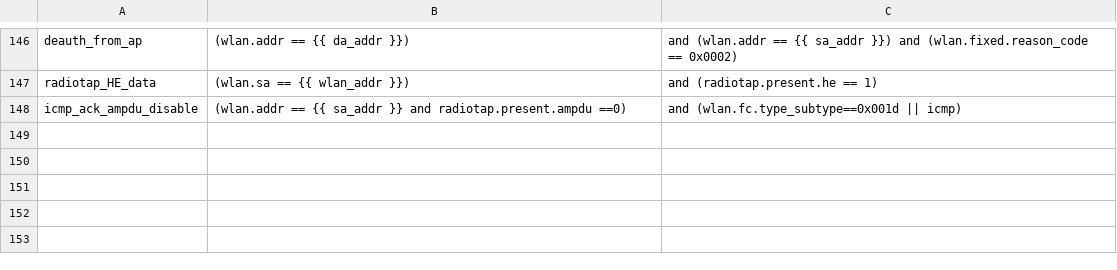
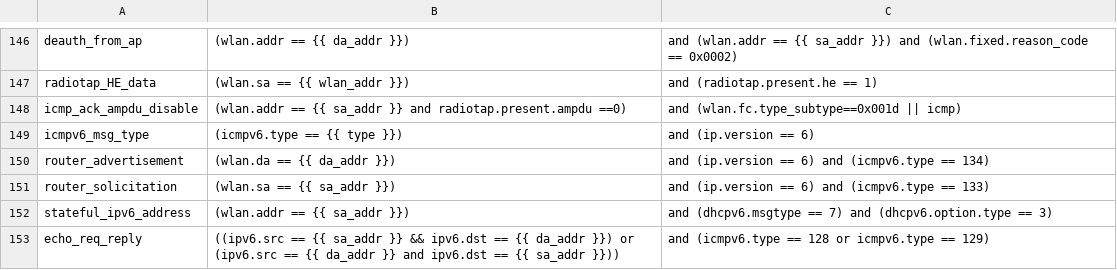
Before and after one commit to avinashsilabs/Sample_App_Automation_utf, a CSV file: config/sniffer_filter.csv, drawn as a sheet; only a part is shown, gaps mark what is left out.

Commit message:
Pull request #2464: * adding ipv6 testplan and related configurations.
Merge in IOT_INFRA_SW/utf_wifi from WIFI_BT_UTFHELP-3027-ipv6-ping-testplan-automation to release/milestone53

Squashed commit of the following:

commit 7077bb61d7d02c6f10a0bf3df9d1c8e5e57f268f
Author: acraghav <acraghav@silabs.com>
Date:   Fri Feb 2 15:23:05 2024 +0530

    updated the test_ipv6_sdk.py and improvements to testplan & added ping_before_power_save

commit 0edf534c5e04546d31bacc448566dab54c51cd66
Author: acraghav <acraghav@silabs.com>
Date:   Thu Feb 1 08:51:07 2024 +0530

    * adding ipv6 testplan and related configurations.

```diff
--- a/config/sniffer_filter.csv
+++ b/config/sniffer_filter.csv
@@ -148 +148,6 @@ radiotap_HE_data,(wlan.sa == {{ wlan_addr }}), and (radiotap.present.he == 1)
 icmp_ack_ampdu_disable,(wlan.addr == {{ sa_addr }} and radiotap.present.ampdu ==0), and (wlan.fc.type_subtype==0x001d || icmp)
+icmpv6_msg_type,(icmpv6.type == {{ type }}), and (ip.version == 6)
+router_advertisement,(wlan.da == {{ da_addr }}), and (ip.version == 6) and (icmpv6.type == 134)
+router_solicitation,(wlan.sa == {{ sa_addr }}), and (ip.version == 6) and (icmpv6.type == 133)
+stateful_ipv6_address,(wlan.addr == {{ sa_addr }}), and (dhcpv6.msgtype == 7) and (dhcpv6.option.type == 3)
+echo_req_reply,((ipv6.src == {{ sa_addr }} && ipv6.dst == {{ da_addr }}) or (ipv6.src == {{ da_addr }} and ipv6.dst == {{ sa_addr }})), and (icmpv6.type == 128 or icmpv6.type == 129)
```
Also changed, not shown: 2 other files.
